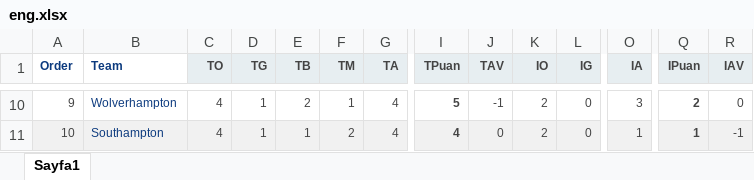
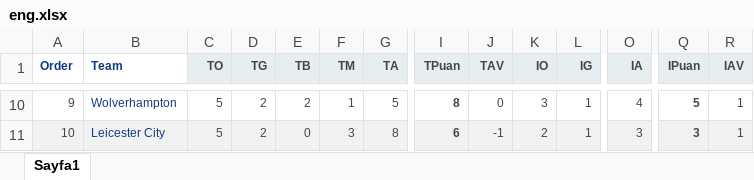
Before and after one commit to volkaneligul/poisson, an Excel workbook: eng.xlsx, sheet Sayfa1, drawn as a sheet; only a part is shown, gaps mark what is left out; values as stored, in another font and other column widths than the file's, no borders; charts and pictures not drawn; the diff covers the shown part only; the diff names each change by its address in the sheet, - before the commit and + after, or states it on an @@ line.

```diff
--- a/eng.xlsx (sheet Sayfa1)
+++ b/eng.xlsx (sheet Sayfa1)
-C10:C11 (TO): 4
+C10:C11 (TO): 5
-D10:D11 (TG): 1
+D10:D11 (TG): 2
-G10 (TA): 4
+G10 (TA): 5
-I10 (TPuan): 5
+I10 (TPuan): 8
-J10 (TAV): -1
+J10 (TAV): 0
-K10 (IO): 2
+K10 (IO): 3
-L10:L11 (IG): 0
+L10:L11 (IG): 1
-O10 (IA): 3
+O10 (IA): 4
-Q10 (IPuan): 2
+Q10 (IPuan): 5
-R10 (IAV): 0
+R10 (IAV): 1
-B11 (Team): Southampton
+B11 (Team): Leicester City
-E11 (TB): 1
+E11 (TB): 0
-F11 (TM): 2
+F11 (TM): 3
-G11 (TA): 4
+G11 (TA): 8
-I11 (TPuan): 4
+I11 (TPuan): 6
-J11 (TAV): 0
+J11 (TAV): -1
-O11 (IA): 1
+O11 (IA): 3
-Q11 (IPuan): 1
+Q11 (IPuan): 3
-R11 (IAV): -1
+R11 (IAV): 1
```
Also changed, not shown: 313 edited cells and cell formats elsewhere in this sheet, 3 other files.
